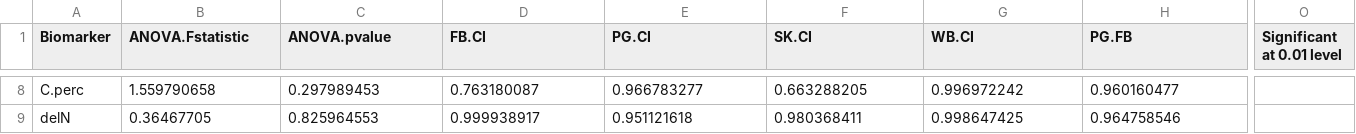
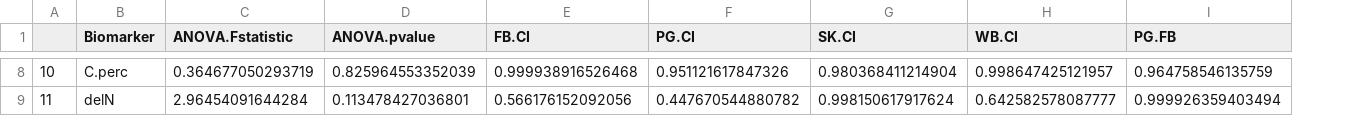
Before and after one commit to RobertsLab/project-oyster-oa, a CSV file: analyses/DNR_SRM_20170902/2017-11-15-Environmental-Data-and-Biomarker-Analyses/2017-11-27-Biomarker-Boxplots/2017-11-27-Biomarkers-YaaminiSamplesOnly-OneWayANOVA-TukeyHSD-by-Site-pValues.csv, drawn as a sheet; only a part is shown, gaps mark what is left out; removed rows and columns are numbered as before the commit, all else as after; the diff covers the shown part only; the diff names each change by its address in the sheet, - before the commit and + after, or states it on an @@ line.

Commit message:
mistake in for loop for tukey results table. fixed formula.

```diff
--- a/analyses/DNR_SRM_20170902/2017-11-15-Environmental-Data-and-Biomarker-Analyses/2017-11-27-Biomarker-Boxplots/2017-11-27-Biomarkers-YaaminiSamplesOnly-OneWayANOVA-TukeyHSD-by-Site-pValues.csv
+++ b/analyses/DNR_SRM_20170902/2017-11-15-Environmental-Data-and-Biomarker-Analyses/2017-11-27-Biomarker-Boxplots/2017-11-27-Biomarkers-YaaminiSamplesOnly-OneWayANOVA-TukeyHSD-by-Site-pValues.csv
+column A, rows 8-9: 10 | 11
-column O (Significant at 0.01 level), empty
-C8 (ANOVA.Fstatistic): 1.559790658
+C8 (ANOVA.Fstatistic): 0.364677050293719
-D8 (ANOVA.pvalue): 0.297989453
+D8 (ANOVA.pvalue): 0.825964553352039
-E8 (FB.CI): 0.763180087
+E8 (FB.CI): 0.999938916526468
-F8 (PG.CI): 0.966783277
+F8 (PG.CI): 0.951121617847326
-G8 (SK.CI): 0.663288205
+G8 (SK.CI): 0.980368411214904
-H8 (WB.CI): 0.996972242
+H8 (WB.CI): 0.998647425121957
-I8 (PG.FB): 0.960160477
+I8 (PG.FB): 0.964758546135759
-C9 (ANOVA.Fstatistic): 0.36467705
+C9 (ANOVA.Fstatistic): 2.96454091644284
-D9 (ANOVA.pvalue): 0.825964553
+D9 (ANOVA.pvalue): 0.113478427036801
-E9 (FB.CI): 0.999938917
+E9 (FB.CI): 0.566176152092056
-F9 (PG.CI): 0.951121618
+F9 (PG.CI): 0.447670544880782
-G9 (SK.CI): 0.980368411
+G9 (SK.CI): 0.998150617917624
-H9 (WB.CI): 0.998647425
+H9 (WB.CI): 0.642582578087777
-I9 (PG.FB): 0.964758546
+I9 (PG.FB): 0.999926359403494
```
Also changed, not shown: 1 removed row, 1 removed column and 106 edited cells elsewhere in this file, 11 other files.
